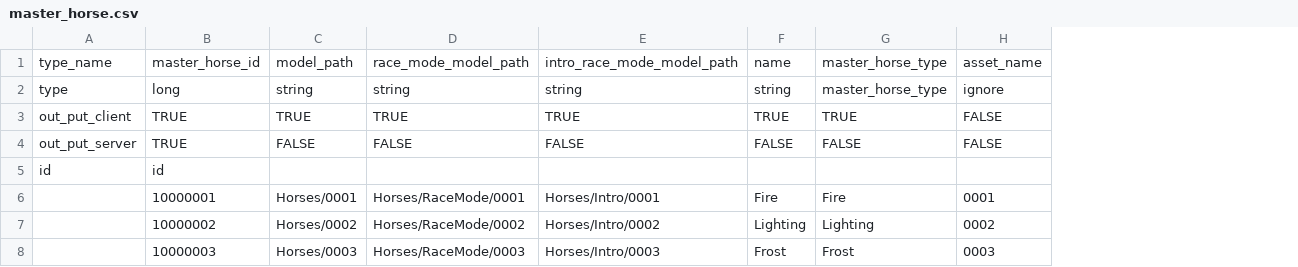
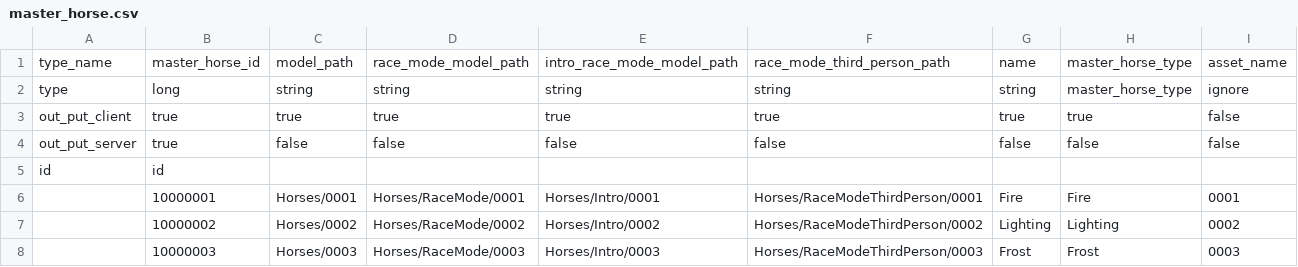
Before and after one commit to hmthangGitHub/horseverse.game.client, a CSV file: UnityProject/HorseVerse/Assets/App/MasterData/Editor/MasterDataCSV/master_horse.csv, drawn as a sheet; removed rows and columns are numbered as before the commit, all else as after; the diff names each change by its address in the sheet, - before the commit and + after, or states it on an @@ line.

Commit message:
change maste horse schema

```diff
--- a/UnityProject/HorseVerse/Assets/App/MasterData/Editor/MasterDataCSV/master_horse.csv
+++ b/UnityProject/HorseVerse/Assets/App/MasterData/Editor/MasterDataCSV/master_horse.csv
+column F, rows 1-2: race_mode_third_person_path | string; rows 6-8: Horses/RaceModeThirdPerson/0001 | Horses/RaceModeThirdPerson/0002 | Horses/RaceModeThirdPerson/0003
-row 3: out_put_client | TRUE | TRUE | TRUE | TRUE | TRUE | TRUE | FALSE
-row 4: out_put_server | TRUE | FALSE | FALSE | FALSE | FALSE | FALSE | FALSE
+row 3: out_put_client | true | true | true | true | true | true | true | false
+row 4: out_put_server | true | false | false | false | false | false | false | false
```
Also changed, not shown: 2 other files.
